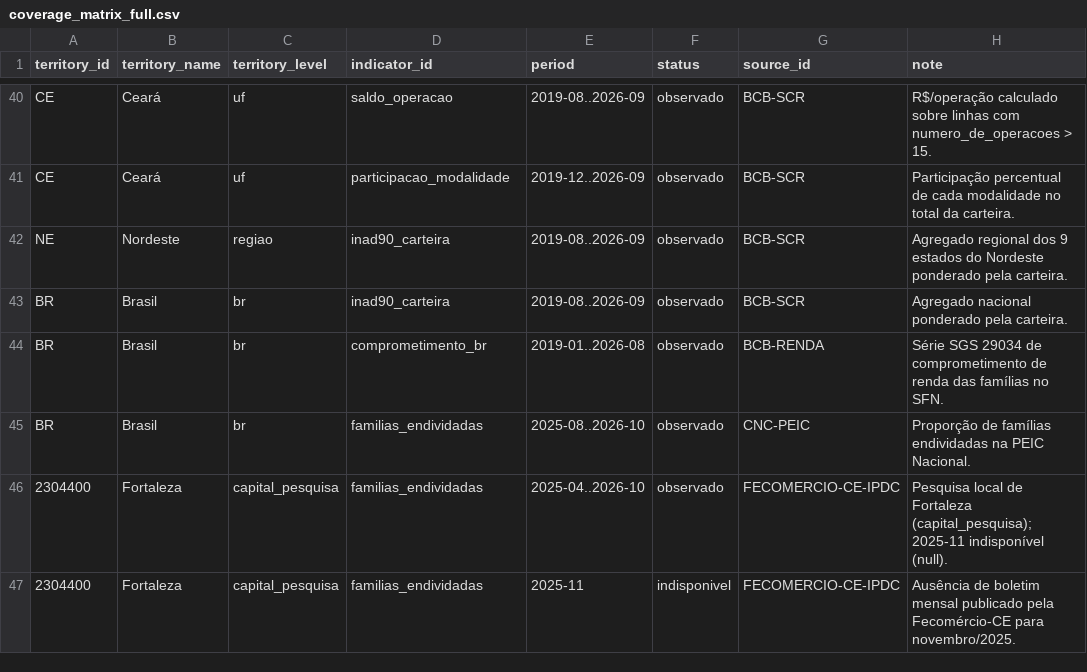
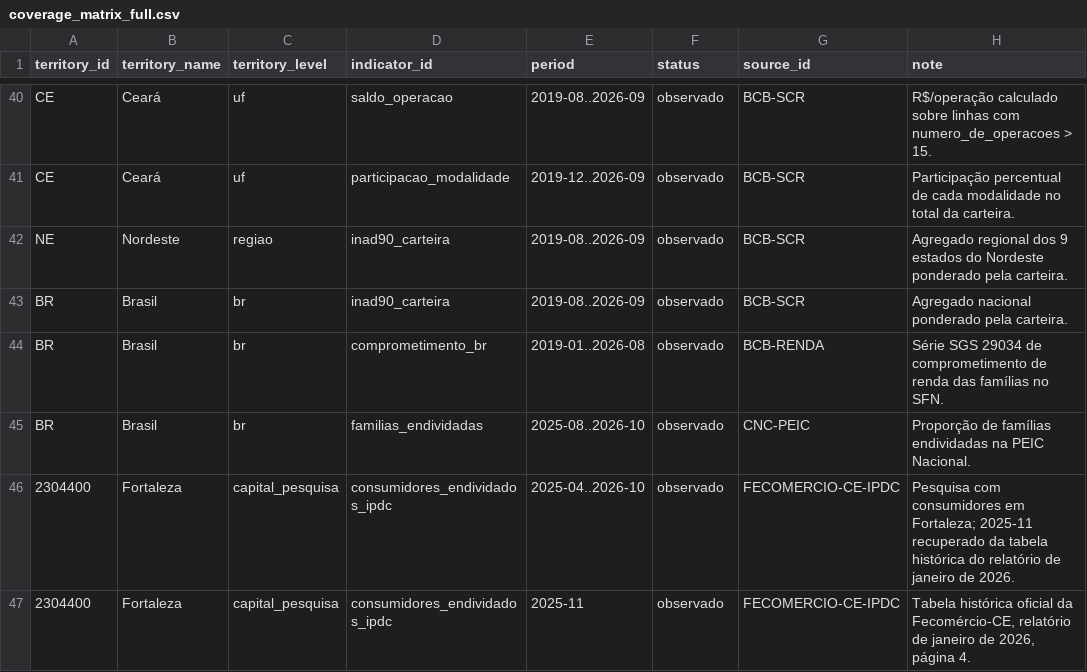
Before and after one commit to NicolasDev-web/Folego, a CSV file: data/processed/coverage_matrix_full.csv, drawn as a sheet; only a part is shown, gaps mark what is left out.

Commit message:
fix: reconcile Fortaleza consumer survey with official report

```diff
--- a/data/processed/coverage_matrix_full.csv
+++ b/data/processed/coverage_matrix_full.csv
@@ -45,3 +45,3 @@ BR,Brasil,br,comprometimento_br,2019-01..2026-08,observado,BCB-RENDA,Série SGS
 BR,Brasil,br,familias_endividadas,2025-08..2026-10,observado,CNC-PEIC,Proporção de famílias endividadas na PEIC Nacional.
-2304400,Fortaleza,capital_pesquisa,familias_endividadas,2025-04..2026-10,observado,FECOMERCIO-CE-IPDC,Pesquisa local de Fortaleza (capital_pesquisa); 2025-11 indisponível (null).
-2304400,Fortaleza,capital_pesquisa,familias_endividadas,2025-11,indisponivel,FECOMERCIO-CE-IPDC,Ausência de boletim mensal publicado pela Fecomércio-CE para novembro/2025.
+2304400,Fortaleza,capital_pesquisa,consumidores_endividados_ipdc,2025-04..2026-10,observado,FECOMERCIO-CE-IPDC,Pesquisa com consumidores em Fortaleza; 2025-11 recuperado da tabela histórica do relatório de janeiro de 2026.
+2304400,Fortaleza,capital_pesquisa,consumidores_endividados_ipdc,2025-11,observado,FECOMERCIO-CE-IPDC,"Tabela histórica oficial da Fecomércio-CE, relatório de janeiro de 2026, página 4."
```
Also changed, not shown: 27 other files.
